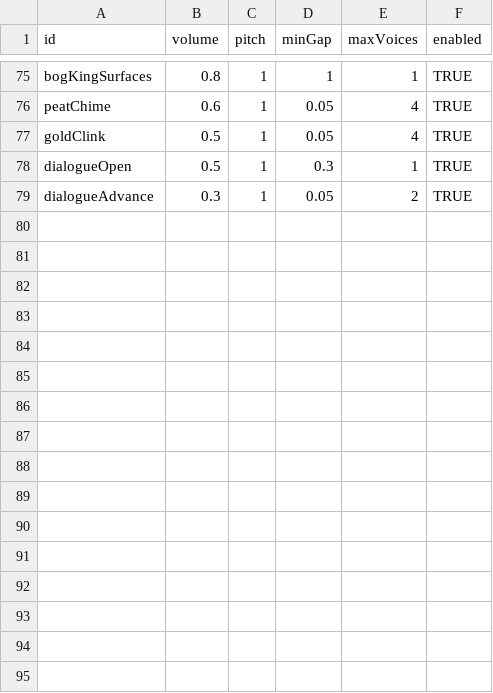
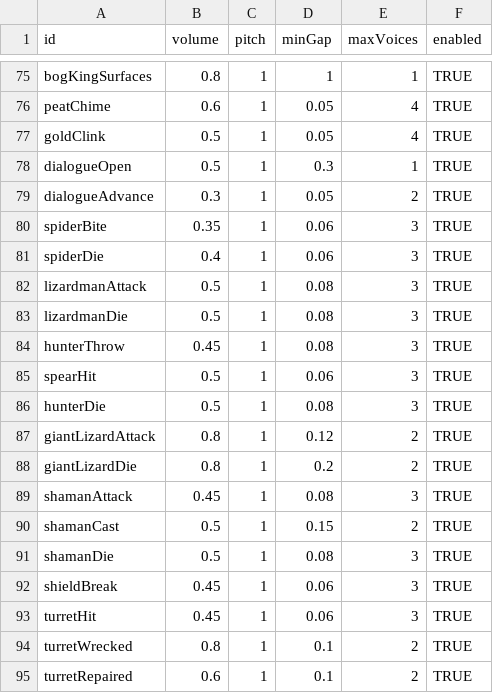
Before and after one commit to EsterMosevitzkyLis/Broceliande, a CSV file: data/sounds.csv, drawn as a sheet; only a part is shown, gaps mark what is left out; the diff names each change by its address in the sheet, - before the commit and + after, or states it on an @@ line.

```diff
--- a/data/sounds.csv
+++ b/data/sounds.csv
+row 80: spiderBite | 0.35 | 1 | 0.06 | 3 | TRUE
+row 81: spiderDie | 0.4 | 1 | 0.06 | 3 | TRUE
+row 82: lizardmanAttack | 0.5 | 1 | 0.08 | 3 | TRUE
+row 83: lizardmanDie | 0.5 | 1 | 0.08 | 3 | TRUE
+row 84: hunterThrow | 0.45 | 1 | 0.08 | 3 | TRUE
+row 85: spearHit | 0.5 | 1 | 0.06 | 3 | TRUE
+row 86: hunterDie | 0.5 | 1 | 0.08 | 3 | TRUE
+row 87: giantLizardAttack | 0.8 | 1 | 0.12 | 2 | TRUE
+row 88: giantLizardDie | 0.8 | 1 | 0.2 | 2 | TRUE
+row 89: shamanAttack | 0.45 | 1 | 0.08 | 3 | TRUE
+row 90: shamanCast | 0.5 | 1 | 0.15 | 2 | TRUE
+row 91: shamanDie | 0.5 | 1 | 0.08 | 3 | TRUE
+row 92: shieldBreak | 0.45 | 1 | 0.06 | 3 | TRUE
+row 93: turretHit | 0.45 | 1 | 0.06 | 3 | TRUE
+row 94: turretWrecked | 0.8 | 1 | 0.1 | 2 | TRUE
+row 95: turretRepaired | 0.6 | 1 | 0.1 | 2 | TRUE
```
Also changed, not shown: data/drops.csv, data/enemies.csv, 22 other files.
